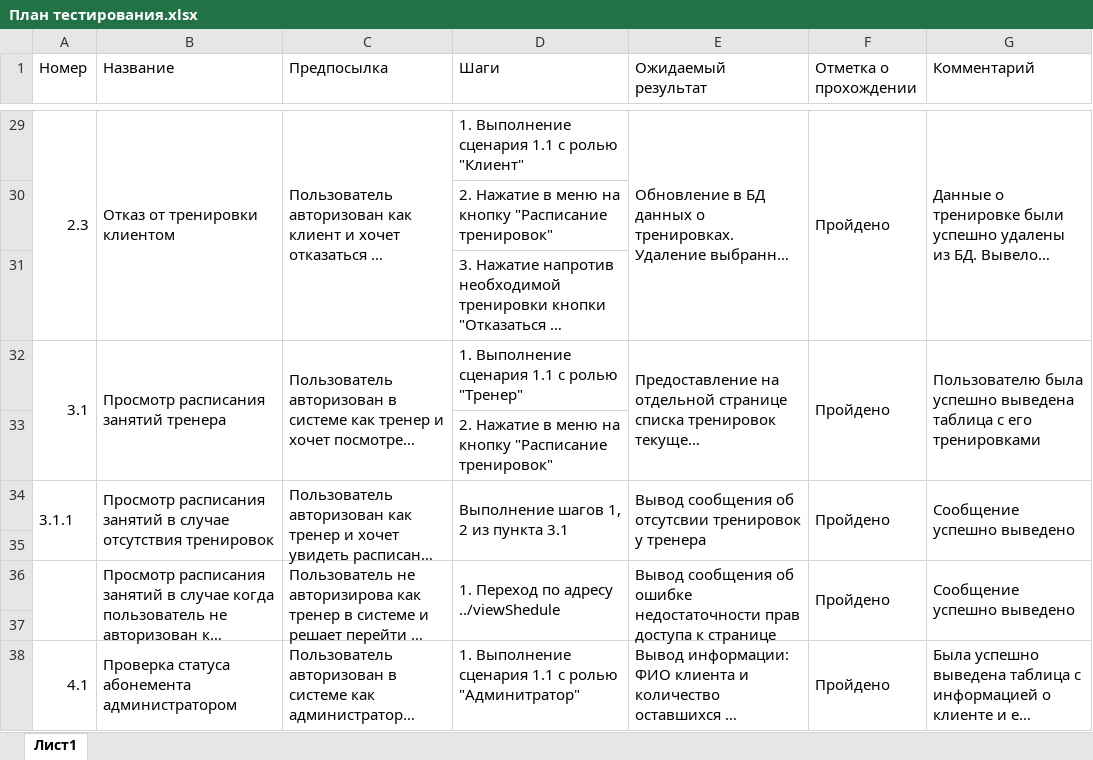
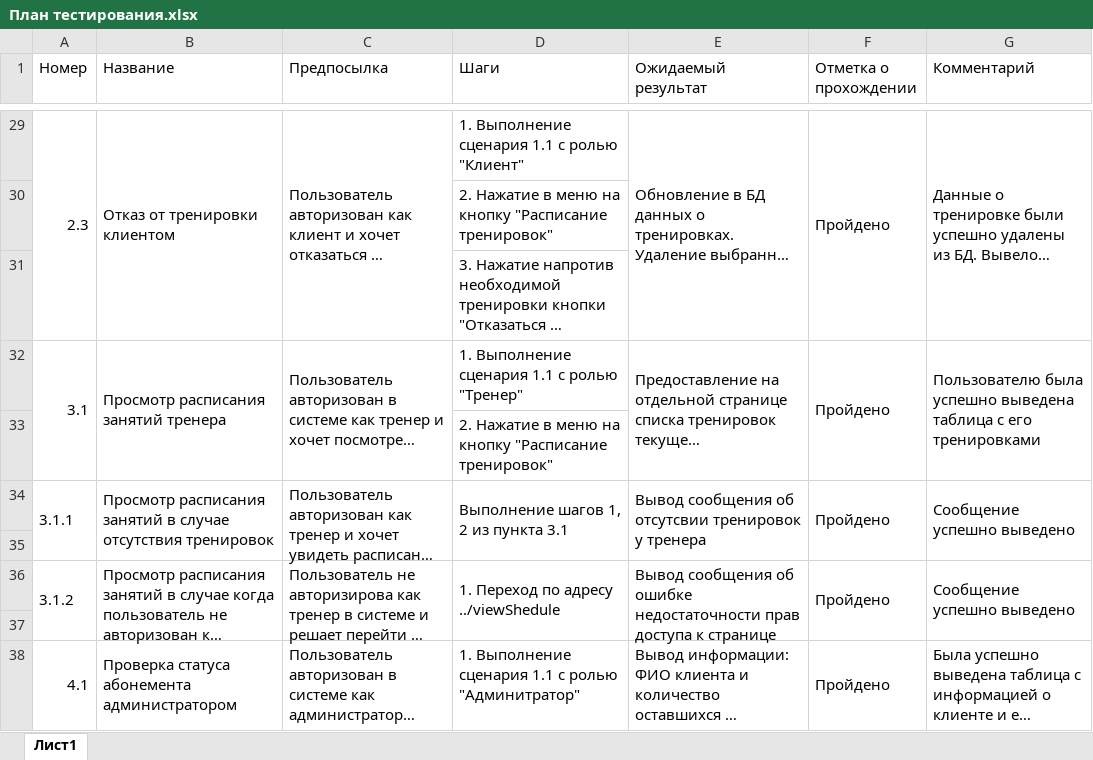
Before and after one commit to meksey/GymsNetwork, an Excel workbook: План тестирования.xlsx, sheet Лист1, drawn as a sheet; only a part is shown, gaps mark what is left out; long unchanged cells end in …; values as stored, in another font and other column widths than the file's, no cell formats; the diff names each change by its address in the sheet, - before the commit and + after, or states it on an @@ line.

```diff
--- a/План тестирования.xlsx (sheet Лист1)
+++ b/План тестирования.xlsx (sheet Лист1)
-A36 (Номер): (empty)
+A36 (Номер): 3.1.2
```
Also changed, not shown: cell formats, 1 other file.
